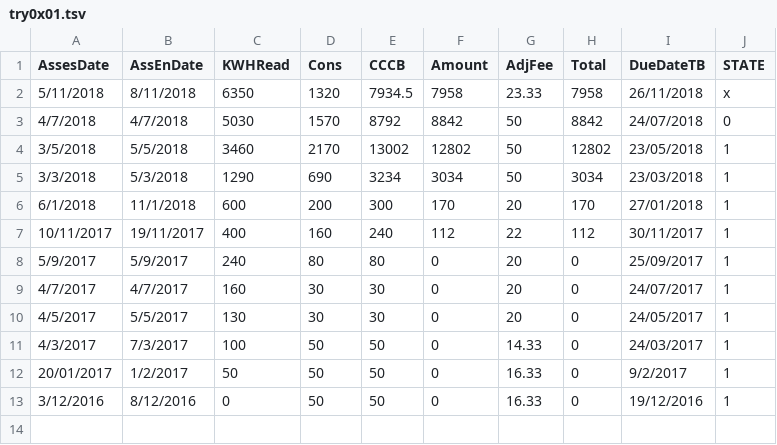
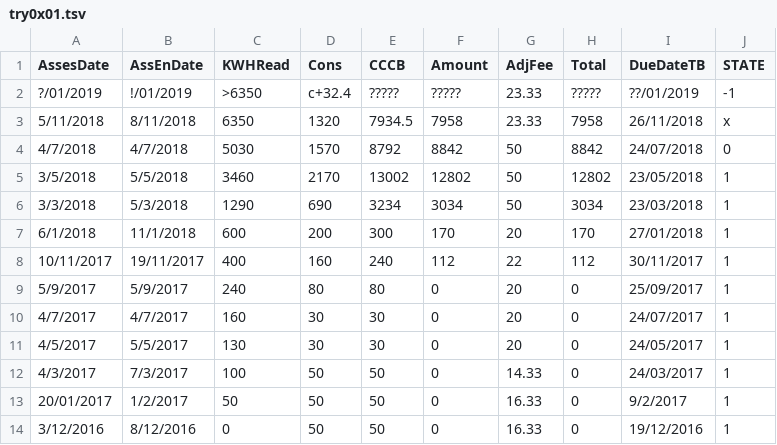
Before and after one commit to itsN1X/8092_billbhay_0xFFF, a TSV file: try0x01.tsv, drawn as a sheet; the diff names each change by its address in the sheet, - before the commit and + after, or states it on an @@ line.

Commit message:
Update try0x01.tsv

```diff
--- a/try0x01.tsv
+++ b/try0x01.tsv
+row 2: ?/01/2019 | !/01/2019 | >6350 | c+32.4 | ????? | ????? | 23.33 | ????? | ??/01/2019 | -1
```
